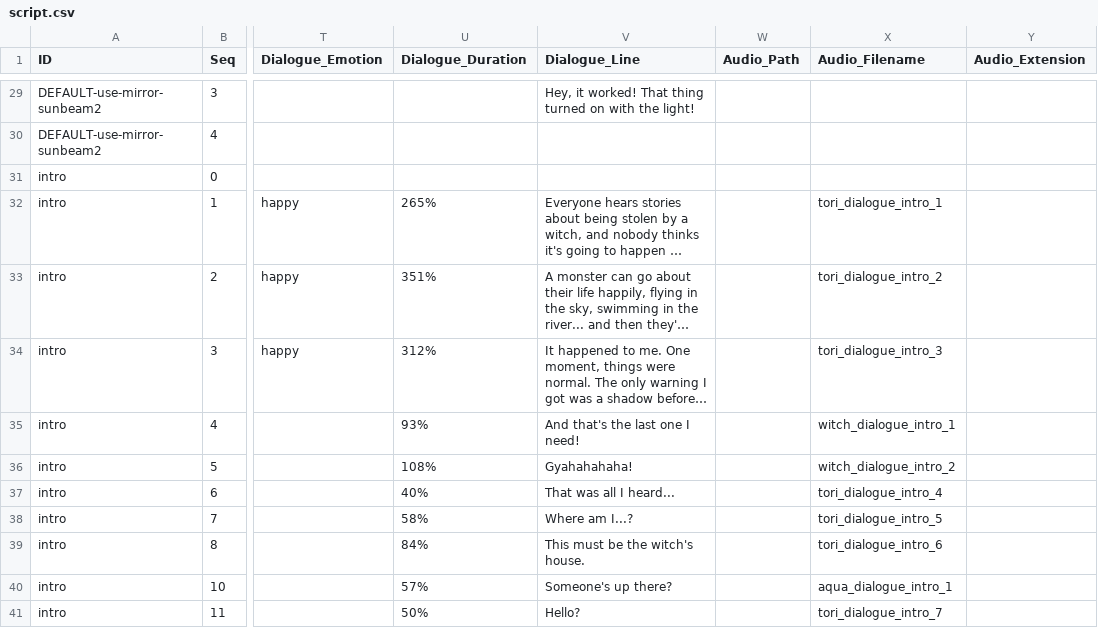
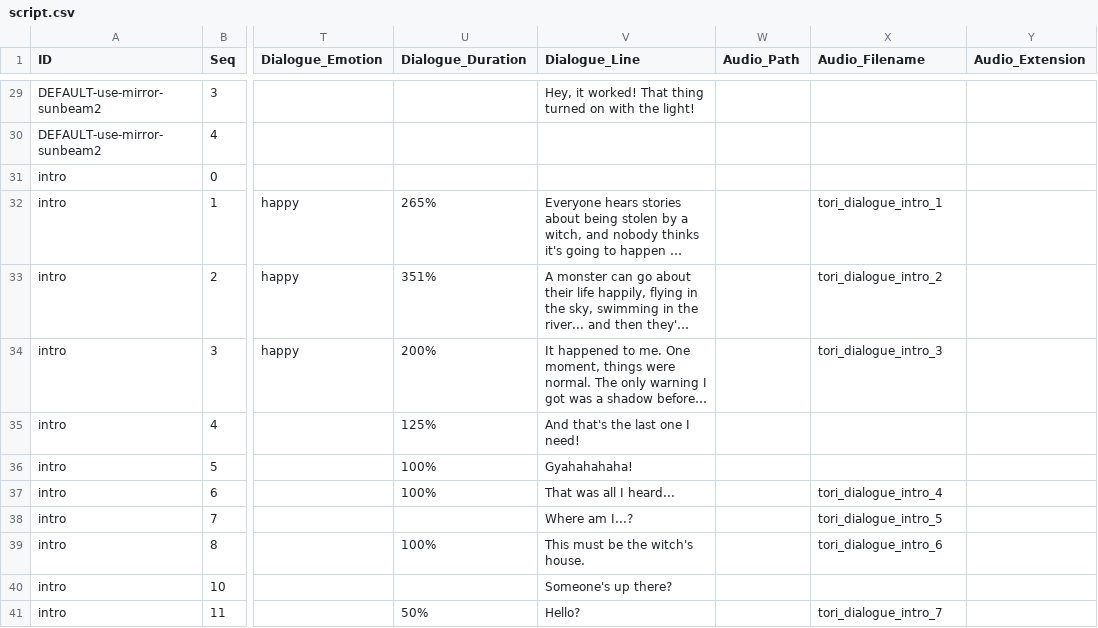
Before and after one commit to greenbas/GlobalGameJam2022, a CSV file: Games/Duality/data/script.csv, drawn as a sheet; only a part is shown, gaps mark what is left out; long unchanged cells end in …; the diff covers the shown part only; the diff names each change by its address in the sheet, - before the commit and + after, or states it on an @@ line.

```diff
--- a/Games/Duality/data/script.csv
+++ b/Games/Duality/data/script.csv
-U34 (Dialogue_Duration): 312%
+U34 (Dialogue_Duration): 200%
-U35 (Dialogue_Duration): 93%
+U35 (Dialogue_Duration): 125%
-X35 (Audio_Filename): witch_dialogue_intro_1
+X35 (Audio_Filename): (empty)
-U36 (Dialogue_Duration): 108%
+U36 (Dialogue_Duration): 100%
-X36 (Audio_Filename): witch_dialogue_intro_2
+X36 (Audio_Filename): (empty)
-U37 (Dialogue_Duration): 40%
+U37 (Dialogue_Duration): 100%
-U38 (Dialogue_Duration): 58%
+U38 (Dialogue_Duration): (empty)
-U39 (Dialogue_Duration): 84%
+U39 (Dialogue_Duration): 100%
-U40 (Dialogue_Duration): 57%
+U40 (Dialogue_Duration): (empty)
-X40 (Audio_Filename): aqua_dialogue_intro_1
+X40 (Audio_Filename): (empty)
```
Also changed, not shown: 1 added row and 6 edited cells elsewhere in this file, 1 other file.
